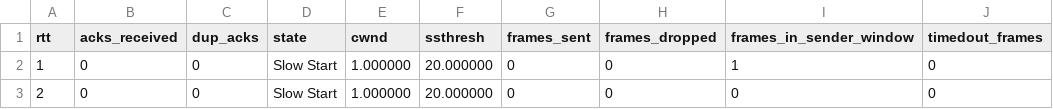
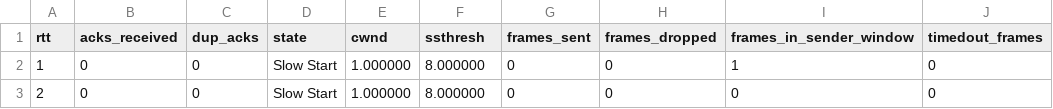
Before and after one commit to brycepollack/cse123-tritontalk, a CSV file: csv_files/cc_test2/s0_r0_diagnostics.csv, drawn as a sheet.

```diff
--- a/csv_files/cc_test2/s0_r0_diagnostics.csv
+++ b/csv_files/cc_test2/s0_r0_diagnostics.csv
@@ -1,3 +1,3 @@
 rtt,acks_received,dup_acks,state,cwnd,ssthresh,frames_sent,frames_dropped,frames_in_sender_window,timedout_frames
-1,0,0,Slow Start,1.000000,20.000000,0,0,1,0
-2,0,0,Slow Start,1.000000,20.000000,0,0,0,0
+1,0,0,Slow Start,1.000000,8.000000,0,0,1,0
+2,0,0,Slow Start,1.000000,8.000000,0,0,0,0
```
Also changed, not shown: csv_files/cc_test6/s0_r0_diagnostics.csv, 19 other files.
